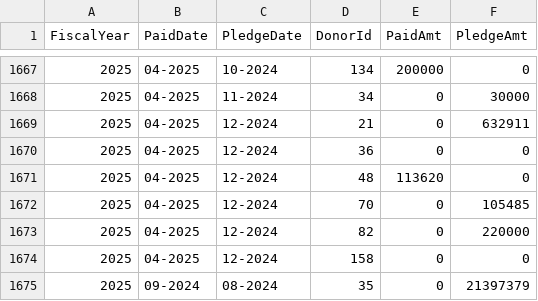
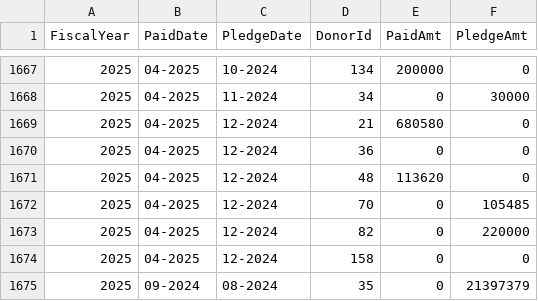
Before and after one commit to CBPFGMS/pfbi-data, a CSV file: cerf/cerf_contributionSummary.csv, drawn as a sheet; only a part is shown, gaps mark what is left out.

```diff
--- a/cerf/cerf_contributionSummary.csv
+++ b/cerf/cerf_contributionSummary.csv
@@ -1668,3 +1668,3 @@ FiscalYear,PaidDate,PledgeDate,DonorId,PaidAmt,PledgeAmt
 2025,04-2025,11-2024,34,0,30000
-2025,04-2025,12-2024,21,0,632911
+2025,04-2025,12-2024,21,680580,0
 2025,04-2025,12-2024,36,0,0
```
Also changed, not shown: cerf_sample_data/CERF_ContributionTotal.csv, contributionSummary.csv, 9 other files.
